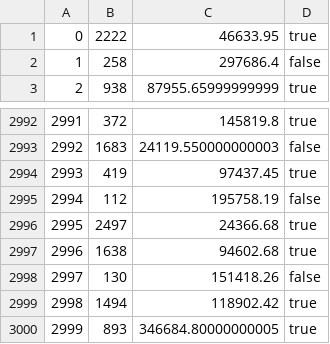
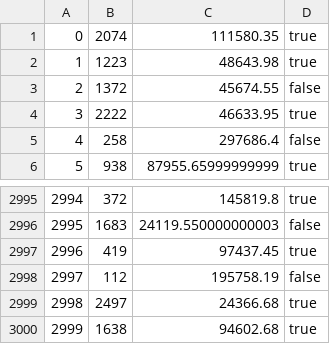
Before and after one commit to leahokamura/RetailTherapy, a CSV file: db/generated/Orders.csv, drawn as a sheet; only a part is shown, gaps mark what is left out; removed rows and columns are numbered as before the commit, all else as after; the diff names each change by its address in the sheet, - before the commit and + after, or states it on an @@ line.

```diff
--- a/db/generated/Orders.csv
+++ b/db/generated/Orders.csv
+row 1: 0 | 2074 | 111580.35 | true
+row 2: 1 | 1223 | 48643.98 | true
+row 3: 2 | 1372 | 45674.55 | false
@@ column A renumbered between rows 4 and 3000 @@
-row 2998: 2997 | 130 | 151418.26 | false
-row 2999: 2998 | 1494 | 118902.42 | true
-row 3000: 2999 | 893 | 346684.80000000005 | true
```
Also changed, not shown: db/generated/InCart.csv, db/generated/Product_Reviews.csv, 13 other files.
